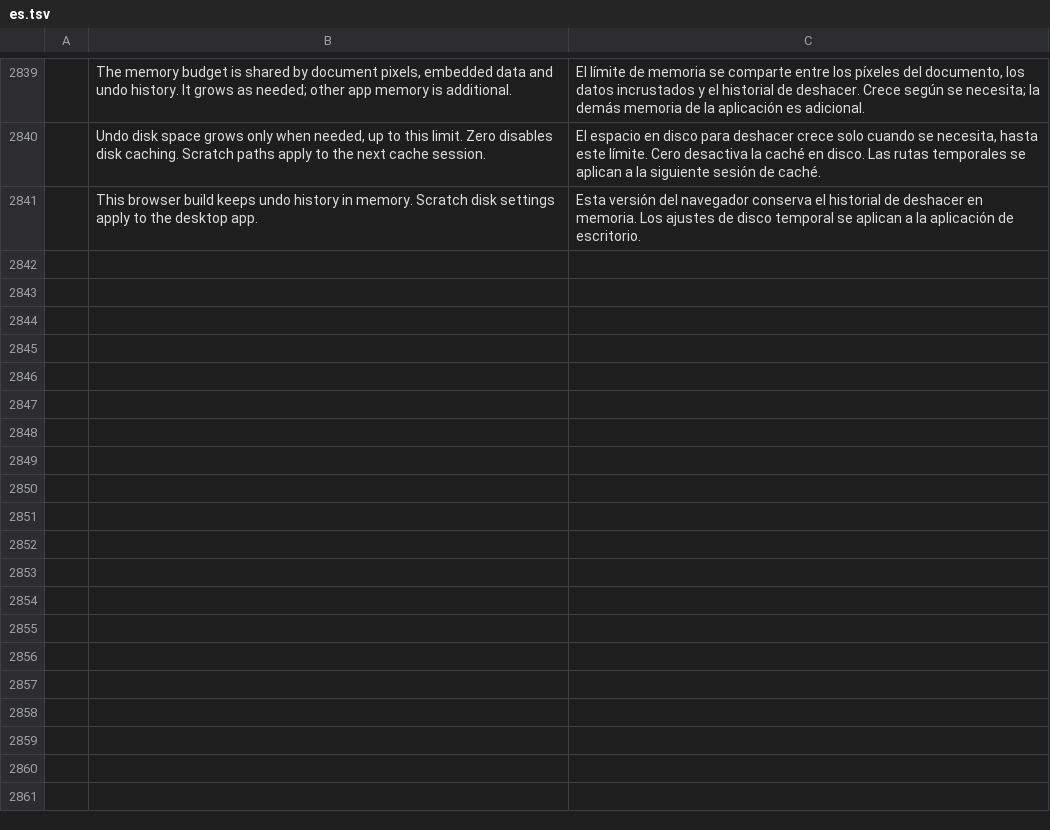
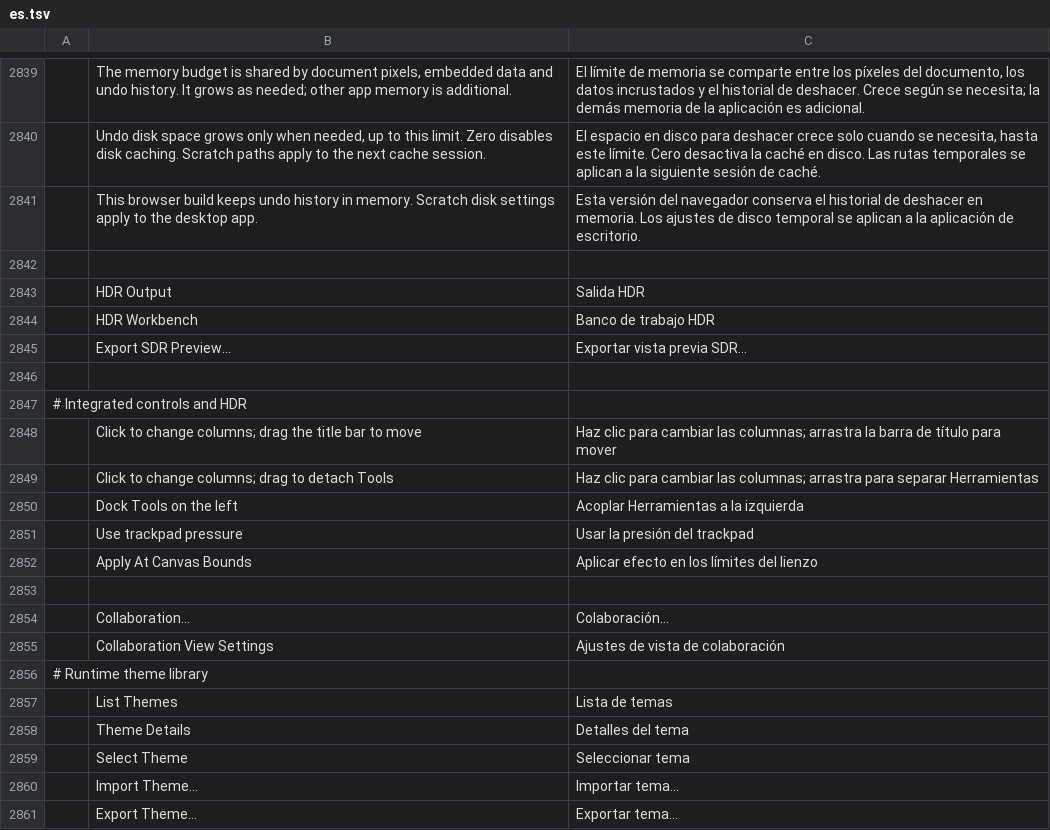
Before and after one commit to SonaliHar/photocraft, a TSV file: crates/ui-egui/src/i18n/es.tsv, drawn as a sheet; only a part is shown, gaps mark what is left out; the diff covers the shown part only; the diff names each change by its address in the sheet, - before the commit and + after, or states it on an @@ line.

```diff
--- a/crates/ui-egui/src/i18n/es.tsv
+++ b/crates/ui-egui/src/i18n/es.tsv
+row 2842: (empty)
+row 2843:  | HDR Output | Salida HDR
+row 2844:  | HDR Workbench | Banco de trabajo HDR
+row 2845:  | Export SDR Preview… | Exportar vista previa SDR…
+row 2846: (empty)
+row 2847: # Integrated controls and HDR
+row 2848:  | Click to change columns; drag the title bar to move | Haz clic para cambiar las columnas; arrastra la barra de título para mover
+row 2849:  | Click to change columns; drag to detach Tools | Haz clic para cambiar las columnas; arrastra para separar Herramientas
+row 2850:  | Dock Tools on the left | Acoplar Herramientas a la izquierda
+row 2851:  | Use trackpad pressure | Usar la presión del trackpad
+row 2852:  | Apply At Canvas Bounds | Aplicar efecto en los límites del lienzo
+row 2853: (empty)
+row 2854:  | Collaboration… | Colaboración…
+row 2855:  | Collaboration View Settings | Ajustes de vista de colaboración
+row 2856: # Runtime theme library
+row 2857:  | List Themes | Lista de temas
+row 2858:  | Theme Details | Detalles del tema
+row 2859:  | Select Theme | Seleccionar tema
+row 2860:  | Import Theme… | Importar tema…
+row 2861:  | Export Theme… | Exportar tema…
```
Also changed, not shown: 46 added rows elsewhere in this file, crates/ui-egui/src/i18n/cs.tsv, crates/ui-egui/src/i18n/ja.tsv, 35 other files.
